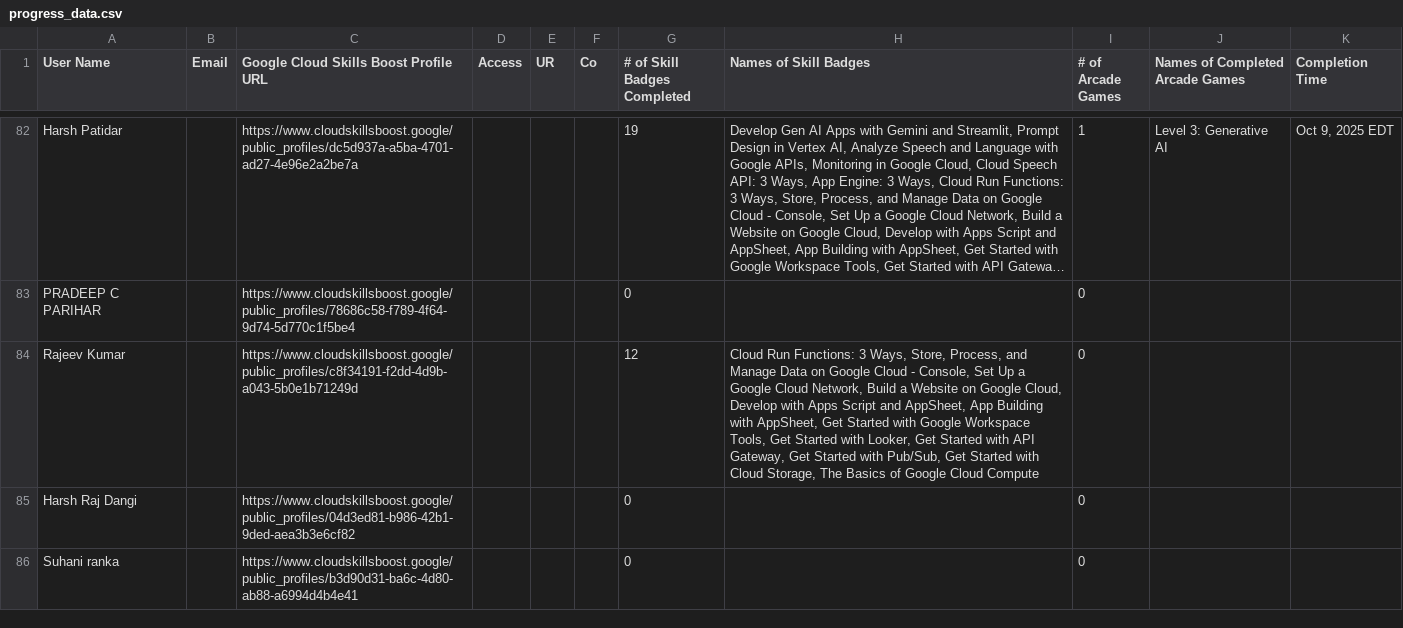
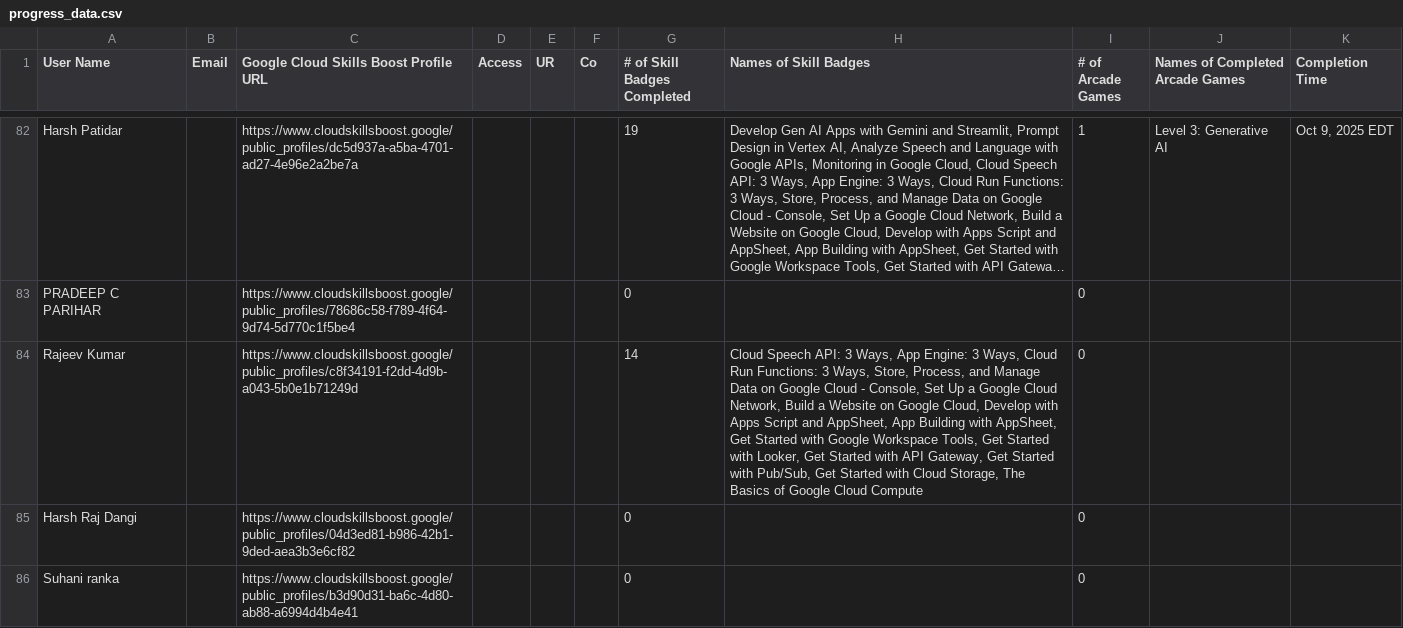
Before and after one commit to mohitsharmas97/leaderboard_gdg, a CSV file: progress_data.csv, drawn as a sheet; only a part is shown, gaps mark what is left out; long unchanged cells end in …; the diff covers the shown part only; the diff names each change by its address in the sheet, - before the commit and + after, or states it on an @@ line.

```diff
--- a/progress_data.csv
+++ b/progress_data.csv
-G84 (# of Skill Badges Completed): 12
+G84 (# of Skill Badges Completed): 14
-H84 (Names of Skill Badges): Cloud Run Functions:…
+H84 (Names of Skill Badges): Cloud Speech API: 3 Ways, App Engine: 3 Ways, Cloud Run Functions:…
```
Also changed, not shown: 8 edited cells elsewhere in this file, google_cloud_badges_details.csv.
